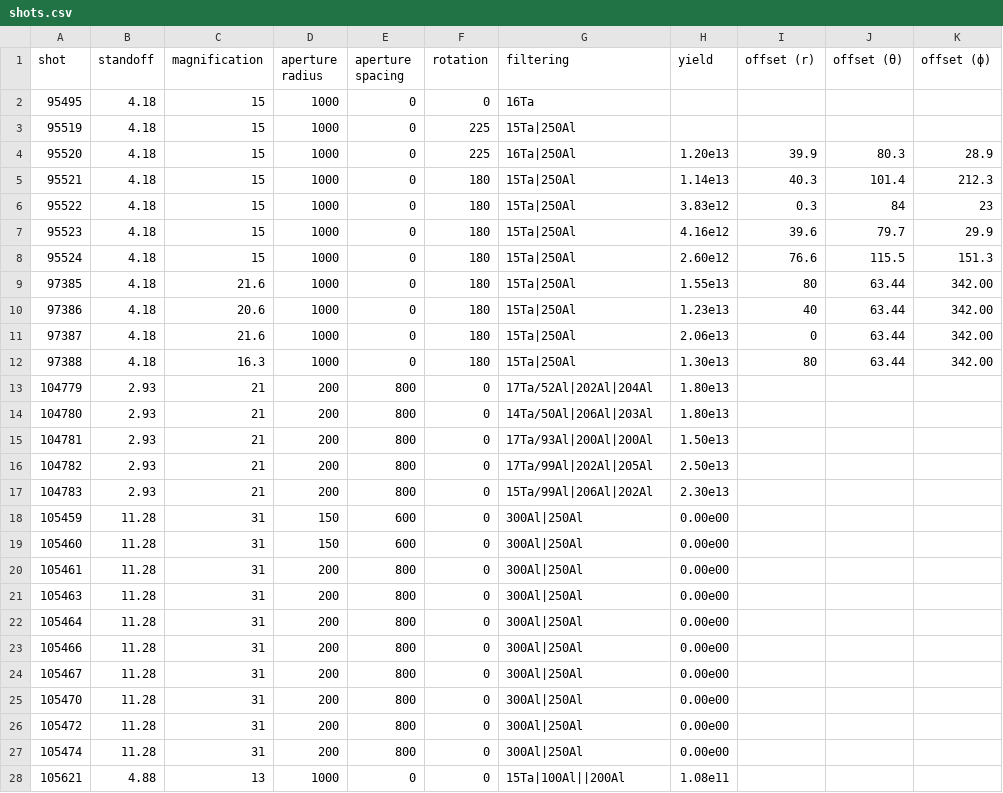
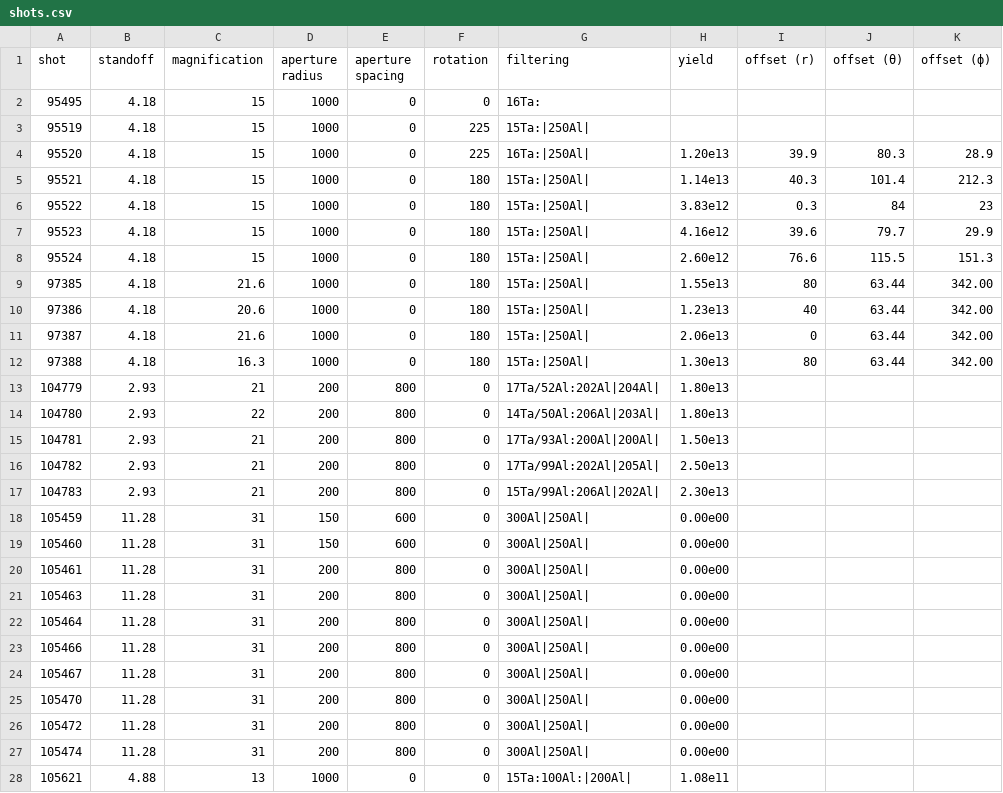
Before and after one commit to jkunimune/kodi-analysis, a CSV file: data/shots.csv, drawn as a sheet; only a part is shown; the diff covers the shown part only; the diff names each change by its address in the sheet, - before the commit and + after, or states it on an @@ line.

Commit message:
everything is always broken
I fixd some broken plots, made the electric field calculation efficient, made the the image plate scan splitting work with normal data, and used reasonable querying notation for the shot table.

```diff
--- a/data/shots.csv
+++ b/data/shots.csv
-G2 (filtering): 16Ta
+G2 (filtering): 16Ta:
-G3 (filtering): 15Ta|250Al
+G3 (filtering): 15Ta:|250Al|
-G4 (filtering): 16Ta|250Al
+G4 (filtering): 16Ta:|250Al|
-G5:G12 (filtering): 15Ta|250Al
+G5:G12 (filtering): 15Ta:|250Al|
-G13 (filtering): 17Ta/52Al|202Al|204Al
+G13 (filtering): 17Ta/52Al:202Al|204Al|
-C14 (magnification): 21
+C14 (magnification): 22
-G14 (filtering): 14Ta/50Al|206Al|203Al
+G14 (filtering): 14Ta/50Al:206Al|203Al|
-G15 (filtering): 17Ta/93Al|200Al|200Al
+G15 (filtering): 17Ta/93Al:200Al|200Al|
-G16 (filtering): 17Ta/99Al|202Al|205Al
+G16 (filtering): 17Ta/99Al:202Al|205Al|
-G17 (filtering): 15Ta/99Al|206Al|202Al
+G17 (filtering): 15Ta/99Al:206Al|202Al|
-G18:G27 (filtering): 300Al|250Al
+G18:G27 (filtering): 300Al|250Al|
-G28 (filtering): 15Ta|100Al||200Al
+G28 (filtering): 15Ta:100Al:|200Al|
```
Also changed, not shown: 67 edited cells elsewhere in this file, data/tables/electric_field_cylindrical_0.1.csv, 9 other files.
